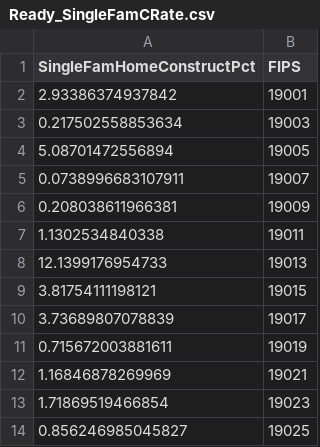
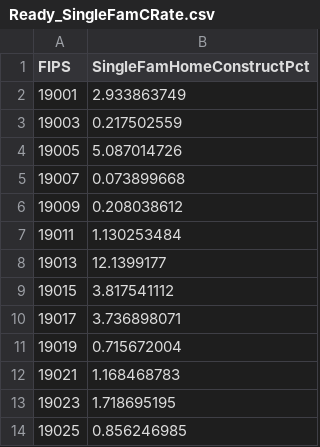
Before and after one commit to DSPG-2022/CED-Housing, a CSV file: Data/CleanData/Ready_SingleFamCRate.csv, drawn as a sheet; only a part is shown; removed rows and columns are numbered as before the commit, all else as after; the diff names each change by its address in the sheet, - before the commit and + after, or states it on an @@ line.

Commit message:
Merged Felix Data With Mine

```diff
--- a/Data/CleanData/Ready_SingleFamCRate.csv
+++ b/Data/CleanData/Ready_SingleFamCRate.csv
-column A (SingleFamHomeConstructPct), rows 2-14: 2.93386374937842 | 0.217502558853634 | 5.08701472556894 | 0.0738996683107911 | 0.208038611966381 | 1.1302534840338 | 12.1399176954733 | 3.81754111198121 | 3.73689807078839 | 0.715672003881611 | 1.16846878269969 | 1.71869519466854 | 0.856246985045827
+column B (SingleFamHomeConstructPct), rows 2-14: 2.933863749 | 0.217502559 | 5.087014726 | 0.073899668 | 0.208038612 | 1.130253484 | 12.1399177 | 3.817541112 | 3.736898071 | 0.715672004 | 1.168468783 | 1.718695195 | 0.856246985
```
Also changed, not shown: Data/CleanData/Ready_MultiFamCRate.csv, 5 other files.
